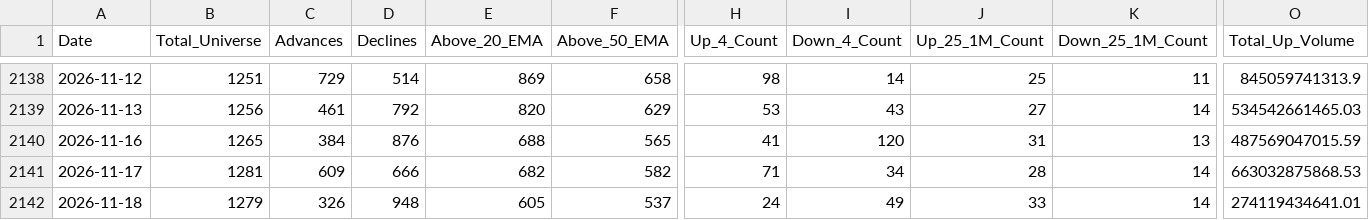
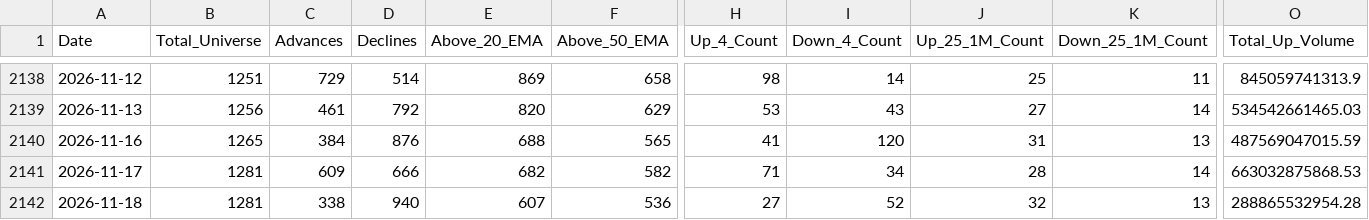
Before and after one commit to augmentalphawealth/Situational-Awareness, a CSV file: live_intraday_aggregate.csv, drawn as a sheet; only a part is shown, gaps mark what is left out; the diff covers the shown part only; the diff names each change by its address in the sheet, - before the commit and + after, or states it on an @@ line.

```diff
--- a/live_intraday_aggregate.csv
+++ b/live_intraday_aggregate.csv
-B2142 (Total_Universe): 1279
+B2142 (Total_Universe): 1281
-C2142 (Advances): 326
+C2142 (Advances): 338
-D2142 (Declines): 948
+D2142 (Declines): 940
-E2142 (Above_20_EMA): 605
+E2142 (Above_20_EMA): 607
-F2142 (Above_50_EMA): 537
+F2142 (Above_50_EMA): 536
-H2142 (Up_4_Count): 24
+H2142 (Up_4_Count): 27
-I2142 (Down_4_Count): 49
+I2142 (Down_4_Count): 52
-J2142 (Up_25_1M_Count): 33
+J2142 (Up_25_1M_Count): 32
-K2142 (Down_25_1M_Count): 14
+K2142 (Down_25_1M_Count): 13
-O2142 (Total_Up_Volume): 274119434641.01
+O2142 (Total_Up_Volume): 288865532954.28
```
Also changed, not shown: 18 edited cells elsewhere in this file, 5 other files.
